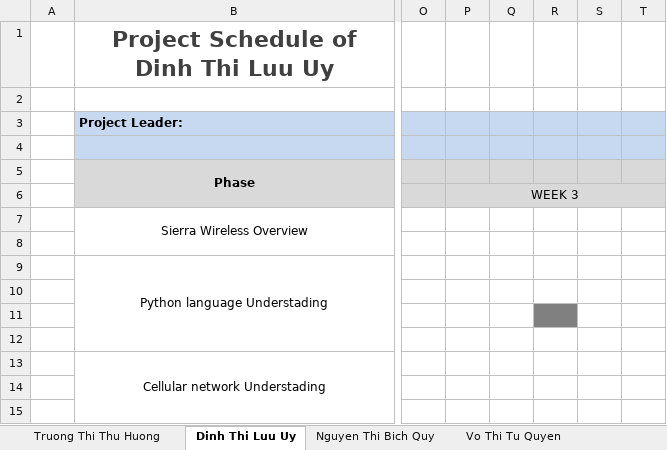
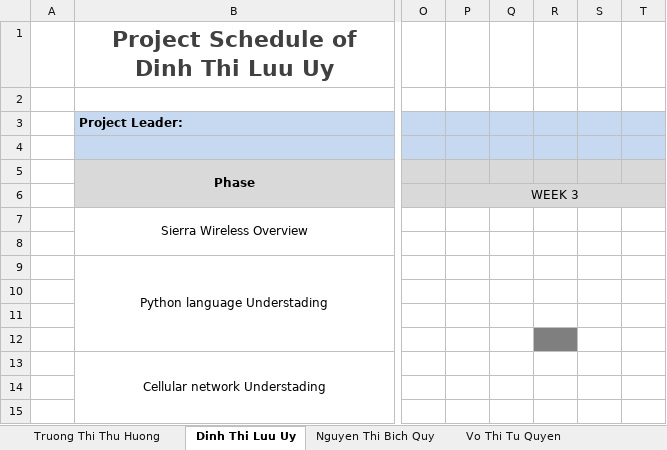
Before and after one commit to uithienrong/QC_Training_2019_01, an Excel workbook: QC_QNU_Progress.xlsx, sheet Dinh Thi Luu Uy, drawn as a sheet; only a part is shown, gaps mark what is left out; values as stored, in another font and other column widths than the file's, no borders; the diff names each change by its address in the sheet, - before the commit and + after, or states it on an @@ line.

```diff
--- a/QC_QNU_Progress.xlsx (sheet Dinh Thi Luu Uy)
+++ b/QC_QNU_Progress.xlsx (sheet Dinh Thi Luu Uy)
-R11 fill: #808080
+R11 fill: none
-R12 fill: none
+R12 fill: #7F7F7F
```
Also changed, not shown: sheet Truong Thi Thu Huong, sheet Ung Thi Bich Nga.
